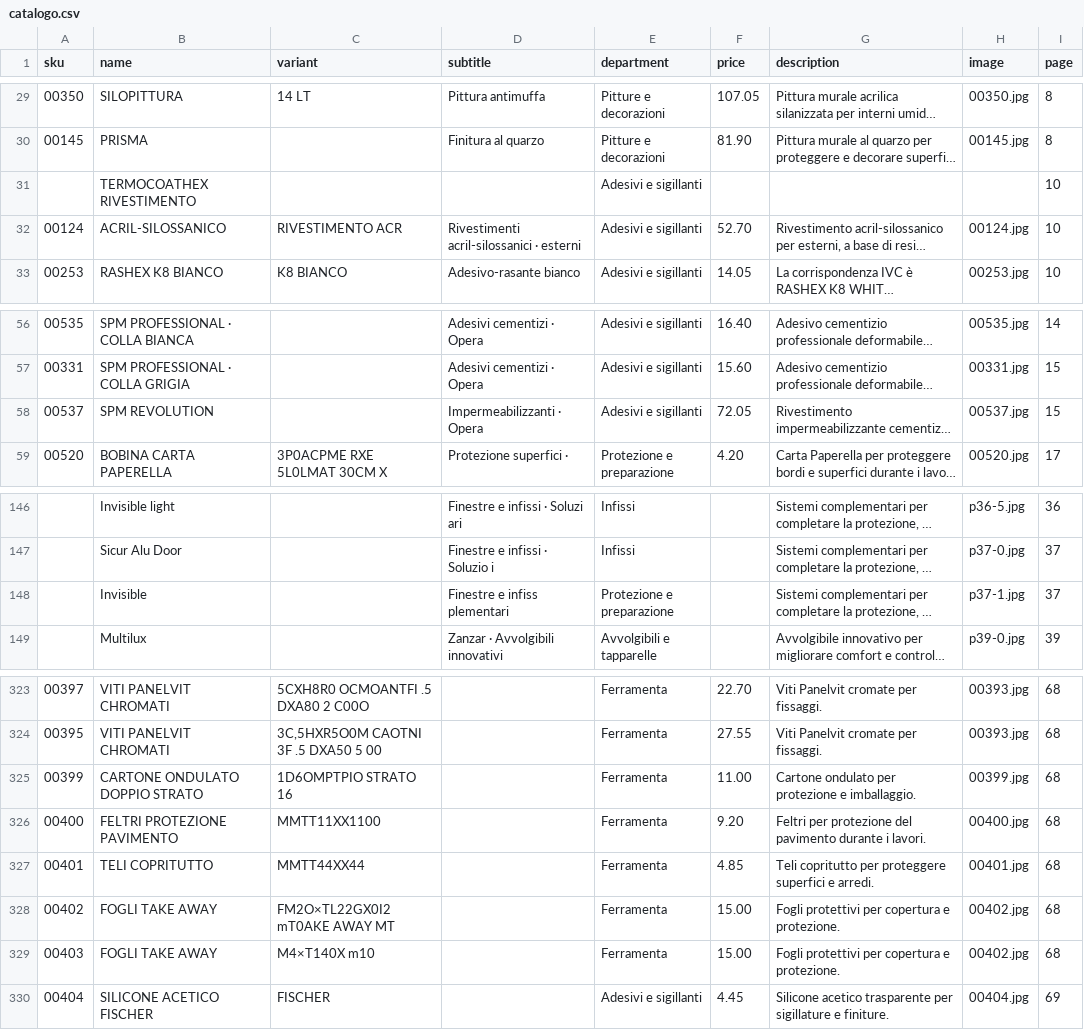
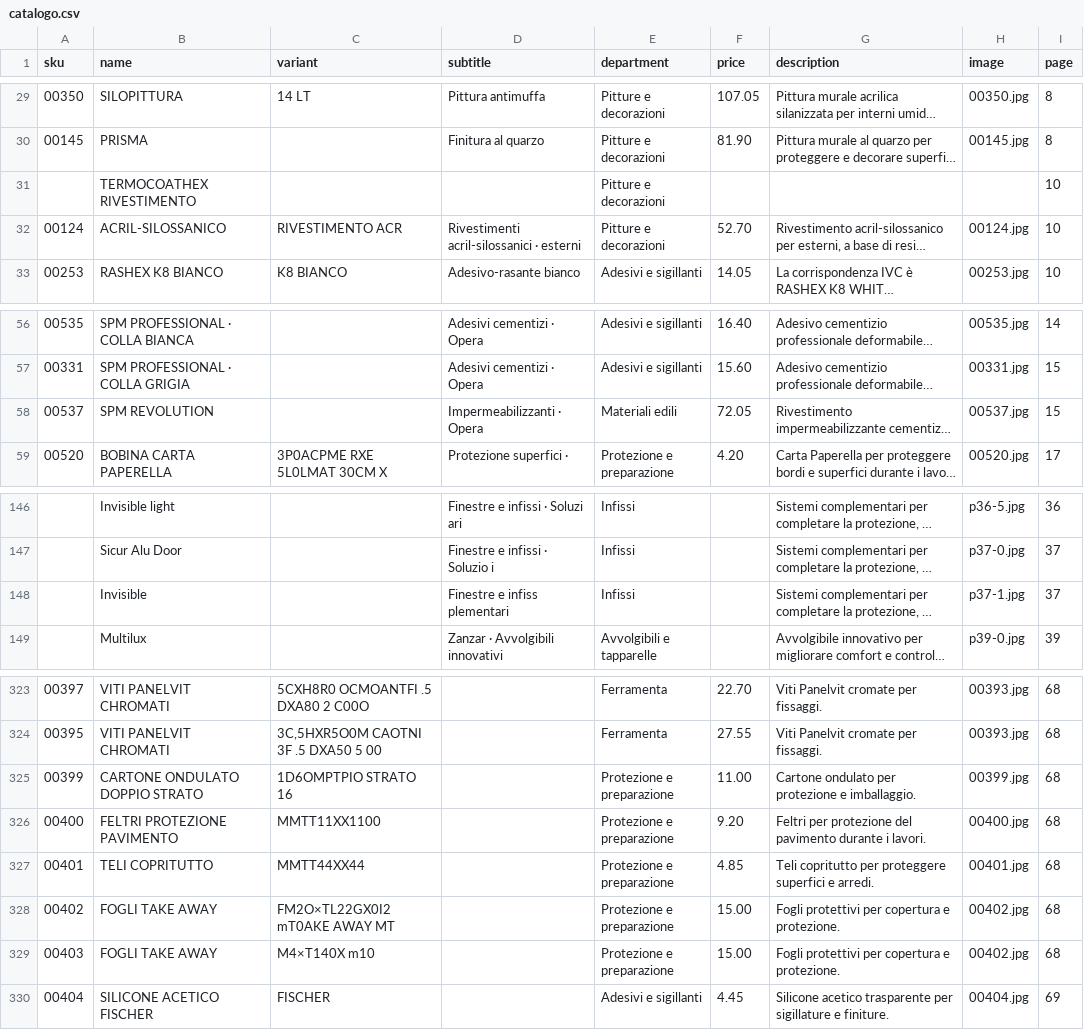
Before and after one commit to lekadaniel58-dotcom/DIGIHOUSESRL, a CSV file: data/catalogo.csv, drawn as a sheet; only a part is shown, gaps mark what is left out; long unchanged cells end in …; the diff names each change by its address in the sheet, - before the commit and + after, or states it on an @@ line.

Commit message:
Audit all 357 catalog category assignments and correct nine misplaced entries

```diff
--- a/data/catalogo.csv
+++ b/data/catalogo.csv
-E31:E32 (department): Adesivi e sigillanti
+E31:E32 (department): Pitture e decorazioni
-E58 (department): Adesivi e sigillanti
+E58 (department): Materiali edili
-E148 (department): Protezione e preparazione
+E148 (department): Infissi
-E325:E329 (department): Ferramenta
+E325:E329 (department): Protezione e preparazione
```
Also changed, not shown: 7 other files.
